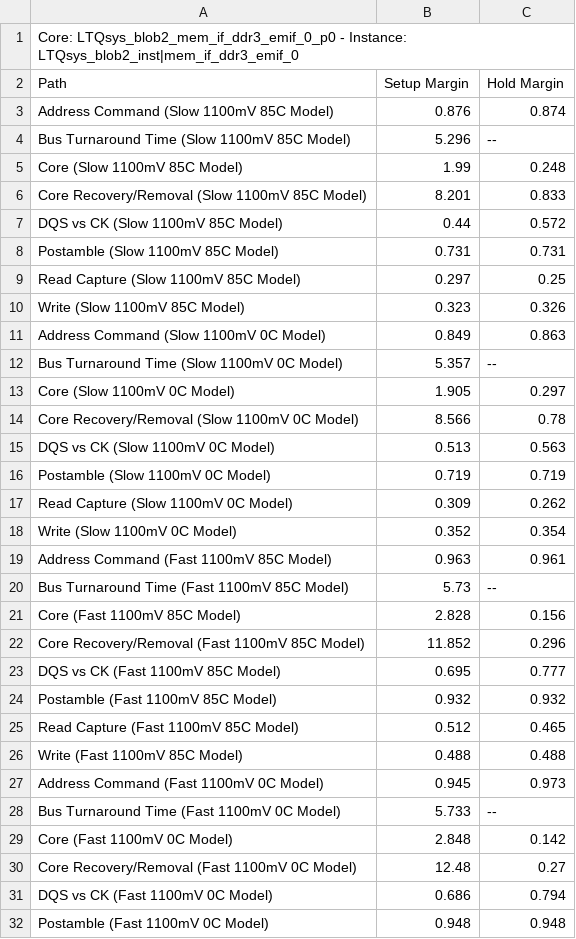
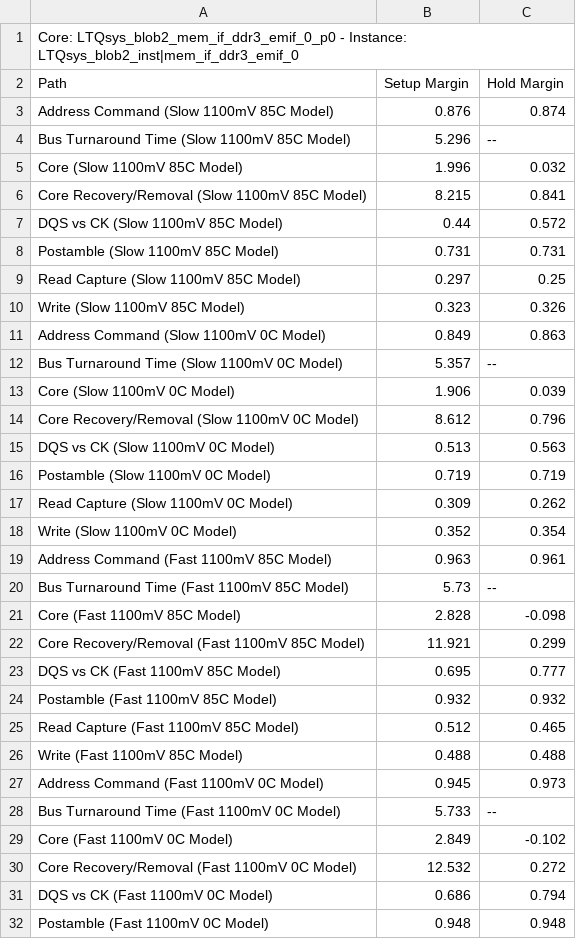
Before and after one commit to liuyanglinlyl/FPGA_sketchbook, a CSV file: trunk/altera/DC2390_multi_application/LTQsys_blob2_mem_if_ddr3_emif_0_p0_summary.csv, drawn as a sheet; only a part is shown.

```diff
--- a/trunk/altera/DC2390_multi_application/LTQsys_blob2_mem_if_ddr3_emif_0_p0_summary.csv
+++ b/trunk/altera/DC2390_multi_application/LTQsys_blob2_mem_if_ddr3_emif_0_p0_summary.csv
@@ -4,4 +4,4 @@ Path, Setup Margin, Hold Margin
 "Bus Turnaround Time (Slow 1100mV 85C Model)",5.296,--
-"Core (Slow 1100mV 85C Model)",1.99,0.248
-"Core Recovery/Removal (Slow 1100mV 85C Model)",8.201,0.833
+"Core (Slow 1100mV 85C Model)",1.996,0.032
+"Core Recovery/Removal (Slow 1100mV 85C Model)",8.215,0.841
 "DQS vs CK (Slow 1100mV 85C Model)",0.44,0.572
@@ -12,4 +12,4 @@ Path, Setup Margin, Hold Margin
 "Bus Turnaround Time (Slow 1100mV 0C Model)",5.357,--
-"Core (Slow 1100mV 0C Model)",1.905,0.297
-"Core Recovery/Removal (Slow 1100mV 0C Model)",8.566,0.78
+"Core (Slow 1100mV 0C Model)",1.906,0.039
+"Core Recovery/Removal (Slow 1100mV 0C Model)",8.612,0.796
 "DQS vs CK (Slow 1100mV 0C Model)",0.513,0.563
@@ -20,4 +20,4 @@ Path, Setup Margin, Hold Margin
 "Bus Turnaround Time (Fast 1100mV 85C Model)",5.73,--
-"Core (Fast 1100mV 85C Model)",2.828,0.156
-"Core Recovery/Removal (Fast 1100mV 85C Model)",11.852,0.296
+"Core (Fast 1100mV 85C Model)",2.828,-0.098
+"Core Recovery/Removal (Fast 1100mV 85C Model)",11.921,0.299
 "DQS vs CK (Fast 1100mV 85C Model)",0.695,0.777
@@ -28,4 +28,4 @@ Path, Setup Margin, Hold Margin
 "Bus Turnaround Time (Fast 1100mV 0C Model)",5.733,--
-"Core (Fast 1100mV 0C Model)",2.848,0.142
-"Core Recovery/Removal (Fast 1100mV 0C Model)",12.48,0.27
+"Core (Fast 1100mV 0C Model)",2.849,-0.102
+"Core Recovery/Removal (Fast 1100mV 0C Model)",12.532,0.272
 "DQS vs CK (Fast 1100mV 0C Model)",0.686,0.794
```
Also changed, not shown: 2 other files.
